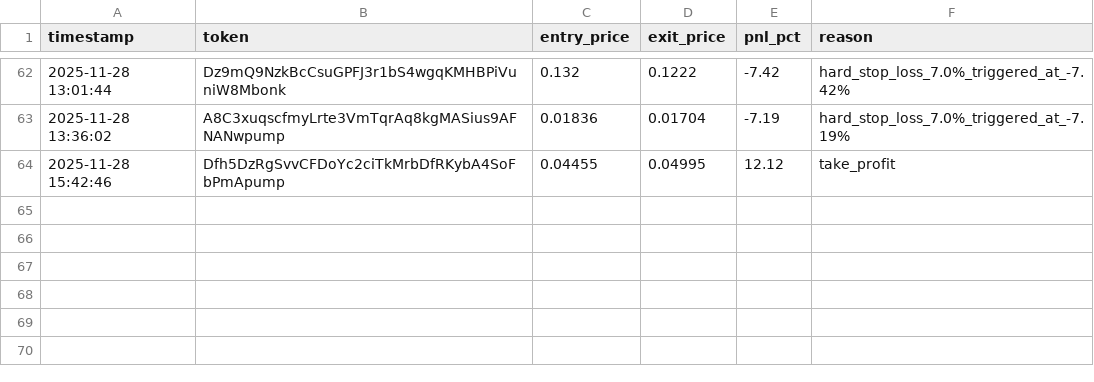
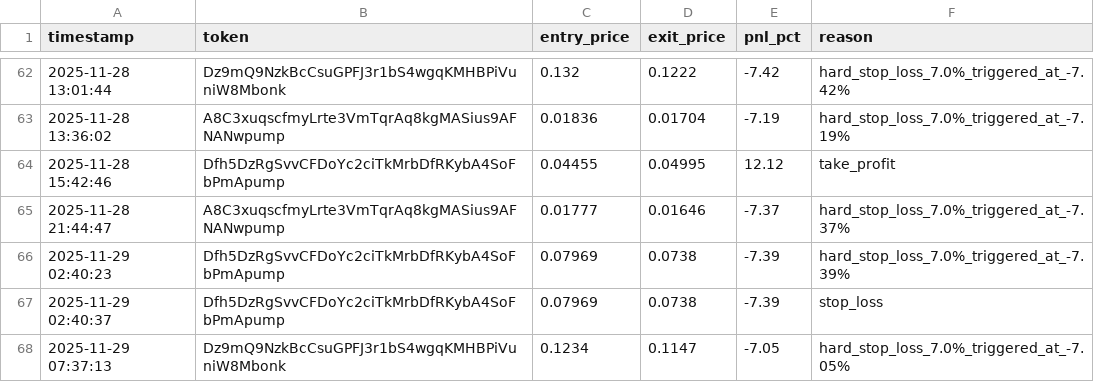
Before and after one commit to mikegianfelice/Hunter, a CSV file: data/trade_log.csv, drawn as a sheet; only a part is shown, gaps mark what is left out.

```diff
--- a/data/trade_log.csv
+++ b/data/trade_log.csv
@@ -64 +64,5 @@ timestamp,token,entry_price,exit_price,pnl_pct,reason
 2025-11-28 15:42:46,Dfh5DzRgSvvCFDoYc2ciTkMrbDfRKybA4SoFbPmApump,0.04455,0.04995,12.12,take_profit
+2025-11-28 21:44:47,A8C3xuqscfmyLrte3VmTqrAq8kgMASius9AFNANwpump,0.01777,0.01646,-7.37,hard_stop_loss_7.0%_triggered_at_-7.37%
+2025-11-29 02:40:23,Dfh5DzRgSvvCFDoYc2ciTkMrbDfRKybA4SoFbPmApump,0.07969,0.0738,-7.39,hard_stop_loss_7.0%_triggered_at_-7.39%
+2025-11-29 02:40:37,Dfh5DzRgSvvCFDoYc2ciTkMrbDfRKybA4SoFbPmApump,0.07969,0.0738,-7.39,stop_loss
+2025-11-29 07:37:13,Dz9mQ9NzkBcCsuGPFJ3r1bS4wgqKMHBPiVuniW8Mbonk,0.1234,0.1147,-7.05,hard_stop_loss_7.0%_triggered_at_-7.05%
```
Also changed, not shown: 1 other file.
